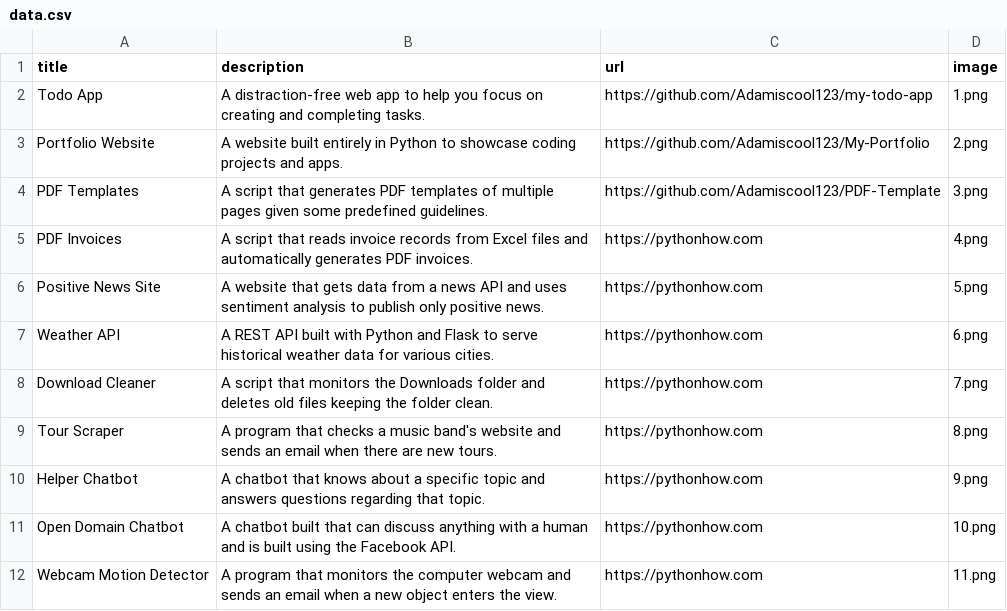
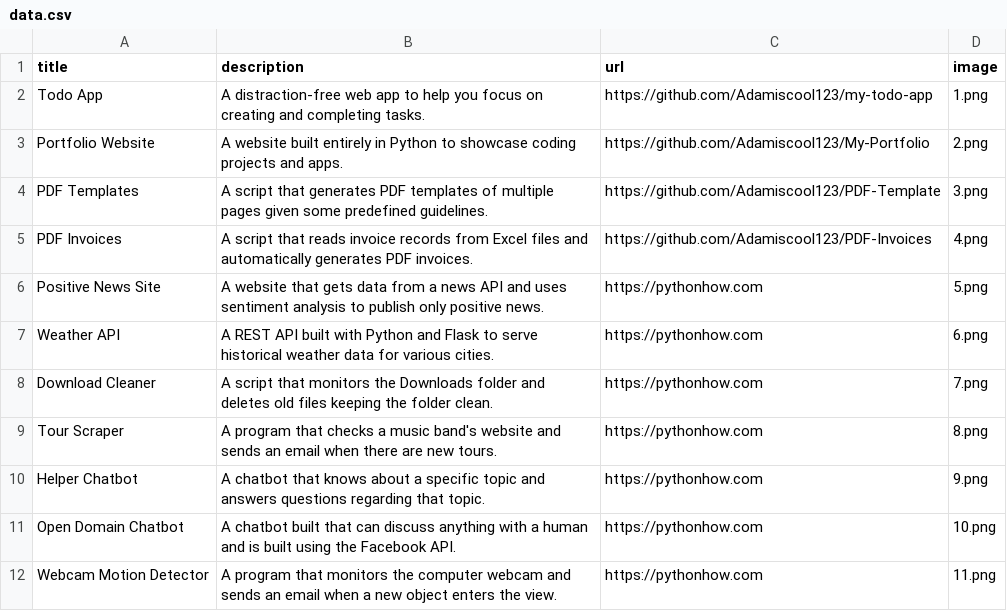
Before and after one commit to Adamiscool123/My-Portfolio, a CSV file: data.csv, drawn as a sheet; only a part is shown.

Commit message:
Update data.csv

```diff
--- a/data.csv
+++ b/data.csv
@@ -4,3 +4,3 @@ Portfolio Website;A website built entirely in Python to showcase coding projects
 PDF Templates;A script that generates PDF templates of multiple pages given some predefined guidelines.;https://github.com/Adamiscool123/PDF-Template;3.png
-PDF Invoices;A script that reads invoice records from Excel files and automatically generates PDF invoices.;https://pythonhow.com;4.png
+PDF Invoices;A script that reads invoice records from Excel files and automatically generates PDF invoices.;https://github.com/Adamiscool123/PDF-Invoices;4.png
 Positive News Site;A website that gets data from a news API and uses sentiment analysis to publish only positive news.;https://pythonhow.com;5.png
```
